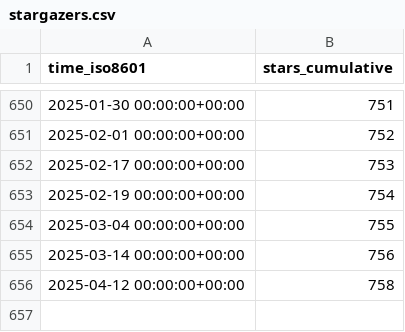
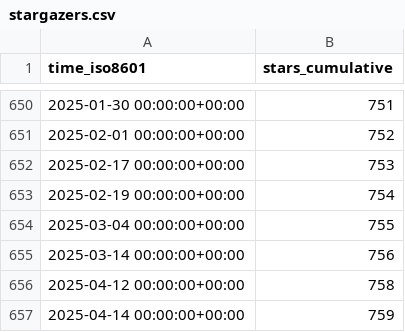
Before and after one commit to orabe/hctsa, a CSV file: benfulcher/hctsa/ghrs-data/stargazers.csv, drawn as a sheet; only a part is shown, gaps mark what is left out.

```diff
--- a/benfulcher/hctsa/ghrs-data/stargazers.csv
+++ b/benfulcher/hctsa/ghrs-data/stargazers.csv
@@ -656 +656,2 @@ time_iso8601,stars_cumulative
 2025-04-12 00:00:00+00:00,758
+2025-04-14 00:00:00+00:00,759
```
